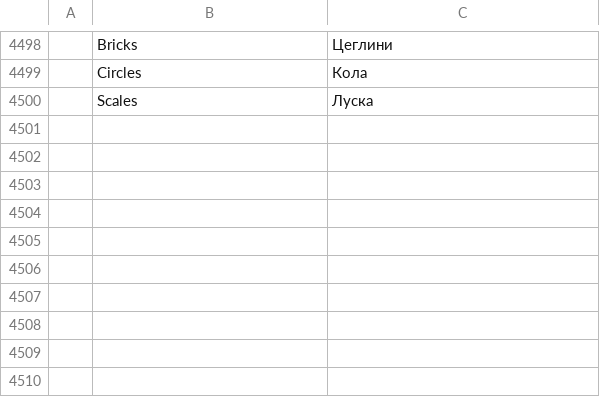
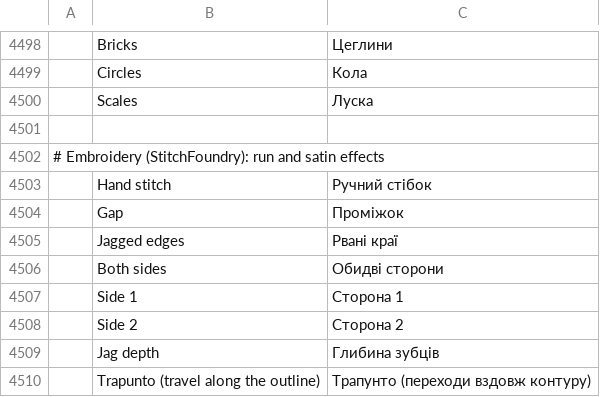
Before and after one commit to SiteSentrix/StitchFoundry, a TSV file: crates/ui-egui/src/i18n/uk.tsv, drawn as a sheet; only a part is shown, gaps mark what is left out; the diff names each change by its address in the sheet, - before the commit and + after, or states it on an @@ line.

```diff
--- a/crates/ui-egui/src/i18n/uk.tsv
+++ b/crates/ui-egui/src/i18n/uk.tsv
+row 4501: (empty)
+row 4502: # Embroidery (StitchFoundry): run and satin effects
+row 4503:  | Hand stitch | Ручний стібок
+row 4504:  | Gap | Проміжок
+row 4505:  | Jagged edges | Рвані краї
+row 4506:  | Both sides | Обидві сторони
+row 4507:  | Side 1 | Сторона 1
+row 4508:  | Side 2 | Сторона 2
+row 4509:  | Jag depth | Глибина зубців
+row 4510:  | Trapunto (travel along the outline) | Трапунто (переходи вздовж контуру)
```
Also changed, not shown: crates/ui-egui/src/i18n/es.tsv, crates/ui-egui/src/i18n/fr.tsv, 18 other files.
